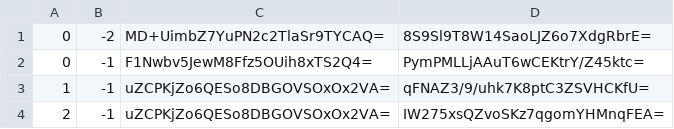
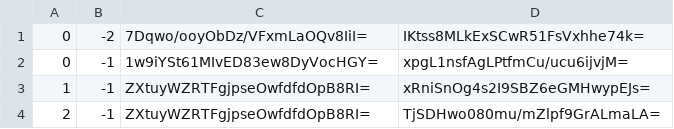
Before and after one commit to counterfitninja/chilled-nether, a CSV file: tiles/zoom.-3/metadata/k.0.-1.csv, drawn as a sheet.

```diff
--- a/tiles/zoom.-3/metadata/k.0.-1.csv
+++ b/tiles/zoom.-3/metadata/k.0.-1.csv
@@ -1,4 +1,4 @@
-0,-2,MD+UimbZ7YuPN2c2TlaSr9TYCAQ=,8S9Sl9T8W14SaoLJZ6o7XdgRbrE=
-0,-1,F1Nwbv5JewM8Ffz5OUih8xTS2Q4=,PymPMLLjAAuT6wCEKtrY/Z45ktc=
-1,-1,uZCPKjZo6QESo8DBGOVSOxOx2VA=,qFNAZ3/9/uhk7K8ptC3ZSVHCKfU=
-2,-1,uZCPKjZo6QESo8DBGOVSOxOx2VA=,IW275xsQZvoSKz7qgomYHMnqFEA=
+0,-2,7Dqwo/ooyObDz/VFxmLaOQv8IiI=,IKtss8MLkExSCwR51FsVxhhe74k=
+0,-1,1w9iYSt61MIvED83ew8DyVocHGY=,xpgL1nsfAgLPtfmCu/ucu6ijvjM=
+1,-1,ZXtuyWZRTFgjpseOwfdfdOpB8RI=,xRniSnOg4s2I9SBZ6eGMHwypEJs=
+2,-1,ZXtuyWZRTFgjpseOwfdfdOpB8RI=,TjSDHwo080mu/mZlpf9GrALmaLA=
```
Also changed, not shown: tiles/zoom.-1/metadata/k.0.-1.csv, tiles/zoom.-2/metadata/k.0.-1.csv, 1 other file.
